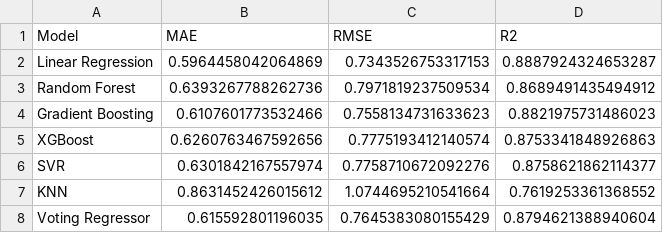
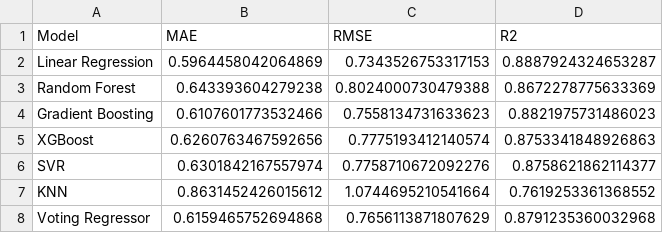
Before and after one commit to Srinivas5670/Smart_Energy_Bus_V2, a CSV file: models/model_comparison.csv, drawn as a sheet.

Commit message:
Optimize ML models and add trained models

```diff
--- a/models/model_comparison.csv
+++ b/models/model_comparison.csv
@@ -2,3 +2,3 @@ Model,MAE,RMSE,R2
 Linear Regression,0.5964458042064869,0.7343526753317153,0.8887924324653287
-Random Forest,0.6393267788262736,0.7971819237509534,0.8689491435494912
+Random Forest,0.643393604279238,0.8024000730479388,0.8672278775633369
 Gradient Boosting,0.6107601773532466,0.7558134731633623,0.8821975731486023
@@ -7,2 +7,2 @@ SVR,0.6301842167557974,0.7758710672092276,0.8758621862114377
 KNN,0.8631452426015612,1.0744695210541664,0.7619253361368552
-Voting Regressor,0.615592801196035,0.7645383080155429,0.8794621388940604
+Voting Regressor,0.6159465752694868,0.7656113871807629,0.8791235360032968
```
Also changed, not shown: 13 other files.
